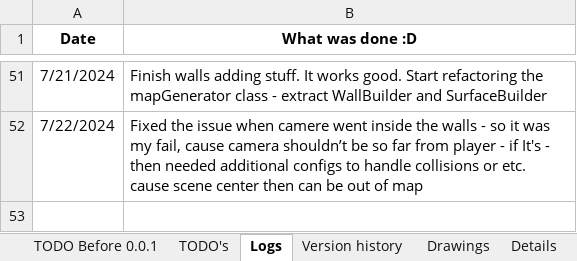
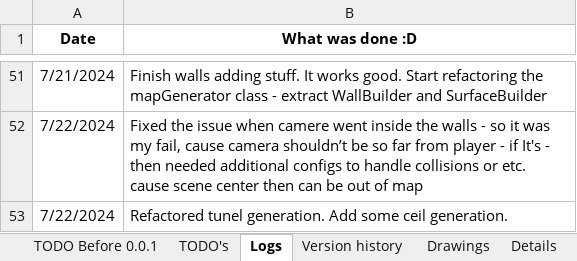
Before and after one commit to IvMov/tower-dungeon, an Excel workbook: dev_notes.xlsx, sheet Logs, drawn as a sheet; only a part is shown, gaps mark what is left out; values as stored, in another font and other column widths than the file's, no borders; the diff names each change by its address in the sheet, - before the commit and + after, or states it on an @@ line.

Commit message:
refactor tunel generation of map generator

```diff
--- a/dev_notes.xlsx (sheet Logs)
+++ b/dev_notes.xlsx (sheet Logs)
+row 53: 7/22/2024 | Refactored tunel generation. Add some ceil generation.
```
Also changed, not shown: 9 other files.
